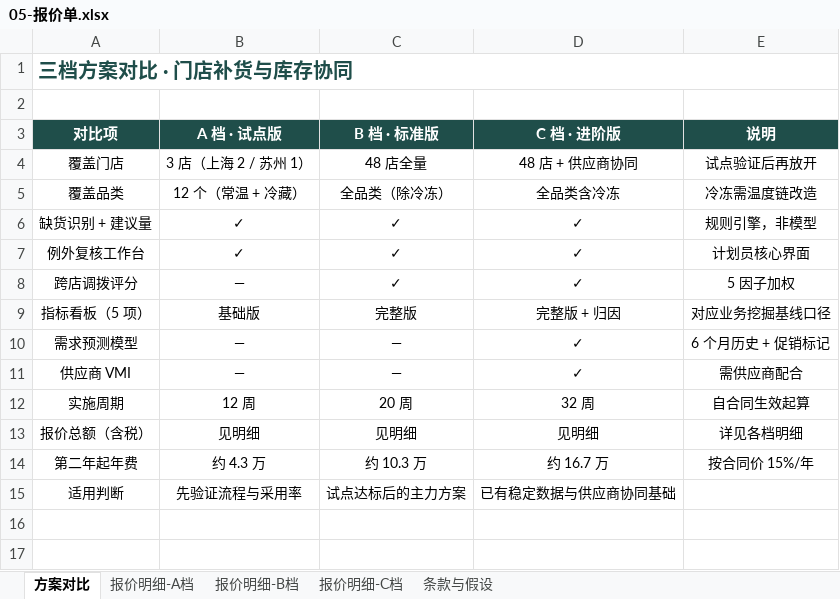
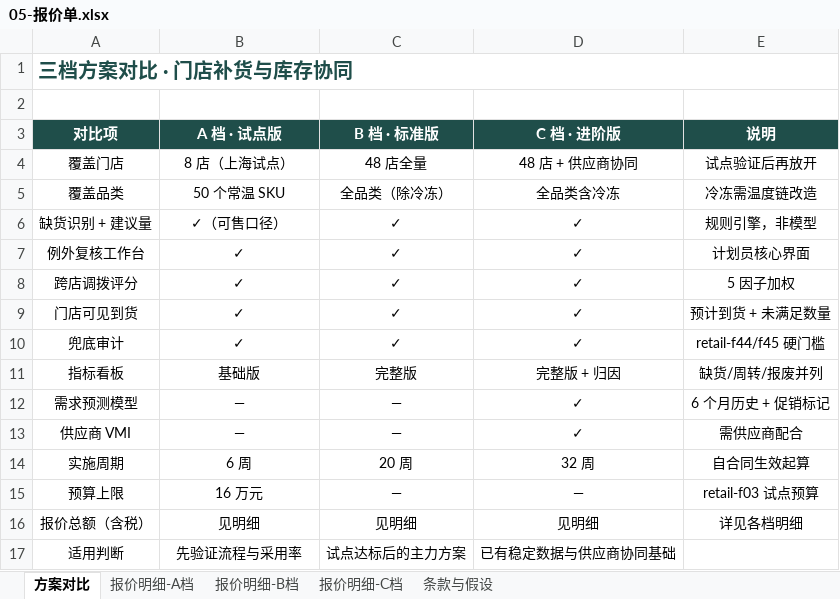
Before and after one commit to ZWQ-Tech/retail-replenishment-copilot, an Excel workbook: docs/05-报价单.xlsx, sheet 方案对比, drawn as a sheet; values as stored, in another font and other column widths than the file's, no borders; removed rows and columns are numbered as before the commit, all else as after; the diff names each change by its address in the sheet, - before the commit and + after, or states it on an @@ line.

```diff
--- a/docs/05-报价单.xlsx (sheet 方案对比)
+++ b/docs/05-报价单.xlsx (sheet 方案对比)
-B4 (A 档 · 试点版): 3 店（上海 2 / 苏州 1）
+B4 (A 档 · 试点版): 8 店（上海试点）
-B5 (A 档 · 试点版): 12 个（常温 + 冷藏）
+B5 (A 档 · 试点版): 50 个常温 SKU
-B6 (A 档 · 试点版): ✓
+B6 (A 档 · 试点版): ✓（可售口径）
-B8 (A 档 · 试点版): —
+B8 (A 档 · 试点版): ✓
+row 9: 门店可见到货 | ✓ | ✓ | ✓ | 预计到货 + 未满足数量
+row 10: 兜底审计 | ✓ | ✓ | ✓ | retail-f44/f45 硬门槛
-A11 (对比项): 指标看板（5 项）
+A11 (对比项): 指标看板
-E11 (说明): 对应业务挖掘基线口径
+E11 (说明): 缺货/周转/报废并列
-B14 (A 档 · 试点版): 12 周
+B14 (A 档 · 试点版): 6 周
+row 15: 预算上限 | 16 万元 | — | — | retail-f03 试点预算
-row 14: 第二年起年费 | 约 4.3 万 | 约 10.3 万 | 约 16.7 万 | 按合同价 15%/年
```
Also changed, not shown: sheet 报价明细-A档, sheet 报价明细-B档, sheet 报价明细-C档, sheet 条款与假设, 47 other files.
